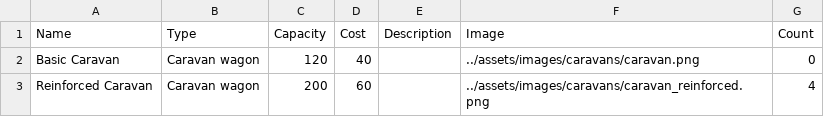
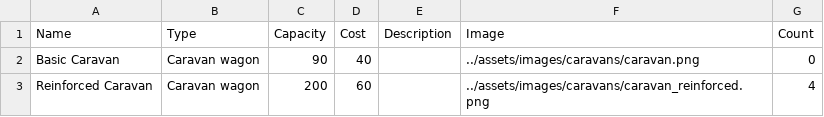
Before and after one commit to sevcak/caravan-conquest-boardgame, a CSV file: decks/caravans.csv, drawn as a sheet.

Commit message:
Change: Caravans and Steads constants

```diff
--- a/decks/caravans.csv
+++ b/decks/caravans.csv
@@ -1,3 +1,3 @@
 Name,Type,Capacity,Cost,Description,Image,Count
-Basic Caravan,Caravan wagon,120,40,,../assets/images/caravans/caravan.png,0
+Basic Caravan,Caravan wagon,90,40,,../assets/images/caravans/caravan.png,0
 Reinforced Caravan,Caravan wagon,200,60,,../assets/images/caravans/caravan_reinforced.png,4
```
Also changed, not shown: decks/steads.csv, 1 other file.
